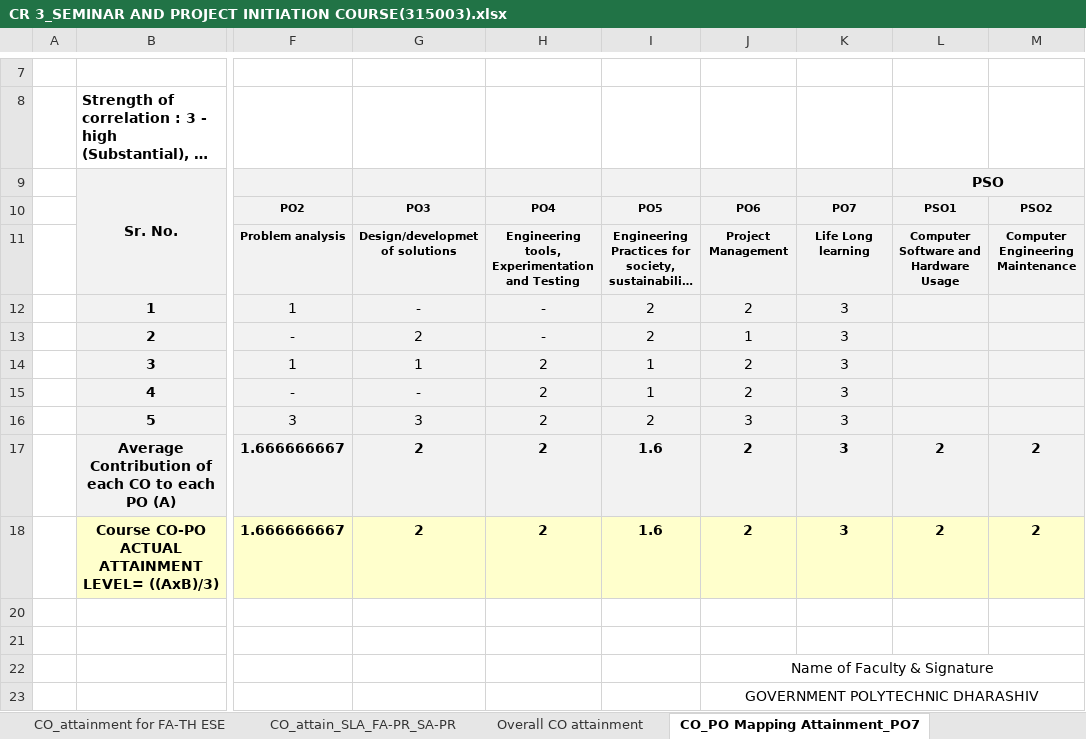
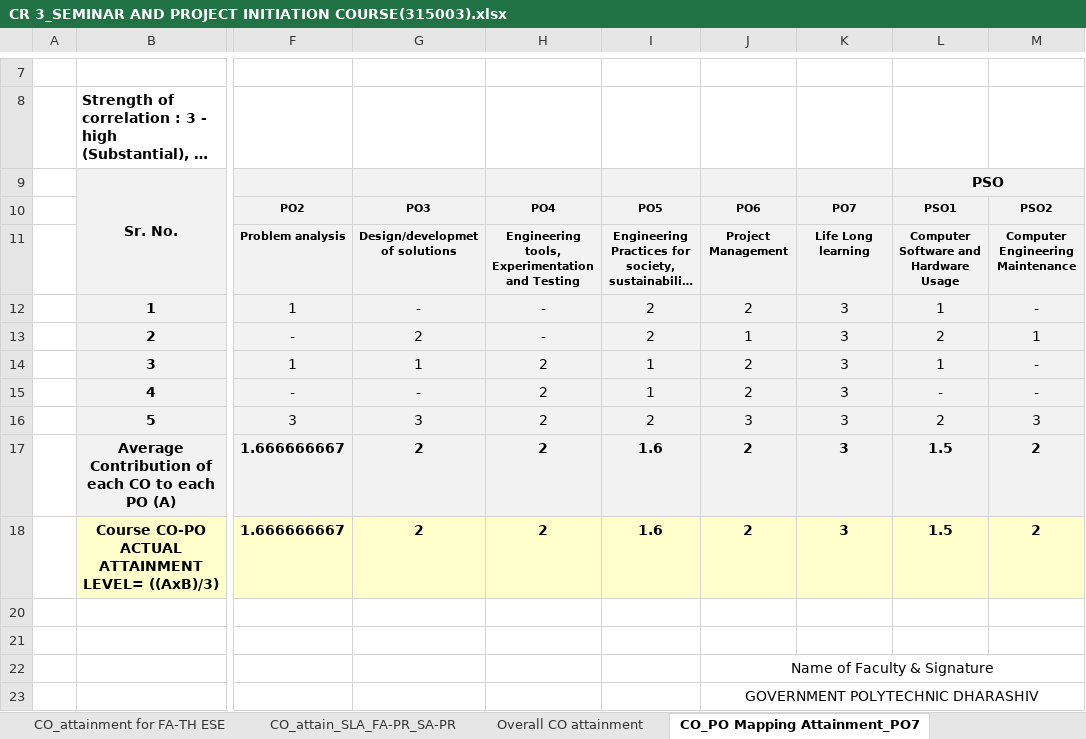
Before and after one commit to adambure21/gpd_nba, an Excel workbook: Attainment Calculation/Sheet from BRC for Attainment Calculation/CR 3_SEMINAR AND PROJECT INITIATION COURSE(315003).xlsx, sheet CO_PO Mapping Attainment_PO7, drawn as a sheet; only a part is shown, gaps mark what is left out; long unchanged cells end in …; values as stored, in another font and other column widths than the file's, no borders; charts and pictures not drawn; the diff names each change by its address in the sheet, - before the commit and + after, or states it on an @@ line.

Commit message:
Added CO-PSO Mapping for Seminar and Project CO5K Course

```diff
--- a/Attainment Calculation/Sheet from BRC for Attainment Calculation/CR 3_SEMINAR AND PROJECT INITIATION COURSE(315003).xlsx (sheet CO_PO Mapping Attainment_PO7)
+++ b/Attainment Calculation/Sheet from BRC for Attainment Calculation/CR 3_SEMINAR AND PROJECT INITIATION COURSE(315003).xlsx (sheet CO_PO Mapping Attainment_PO7)
-L12: (empty)
+L12: 1
-M12: (empty)
+M12: -
-L13: (empty)
+L13: 2
-M13: (empty)
+M13: 1
-L14: (empty)
+L14: 1
-M14:M15: (empty)
+M14:M15: -
-L15: (empty)
+L15: -
-L16: (empty)
+L16: 2
-M16: (empty)
+M16: 3
-L17:L18: 2
+L17:L18: 1.5
```
Also changed, not shown: sheet CO_attain_SLA_FA-PR_SA-PR, sheet CO_attainment for FA-TH ESE, sheet PO Set Target attain level, other sheet tabs, hidden cells, charts or pictures.
